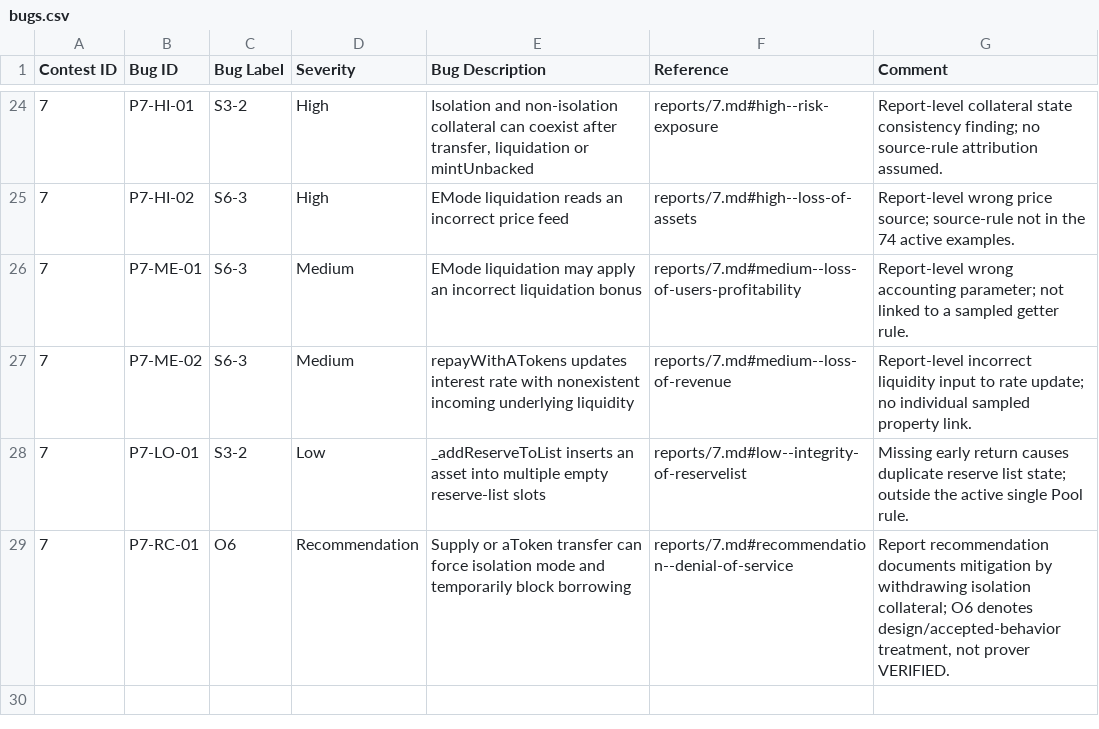
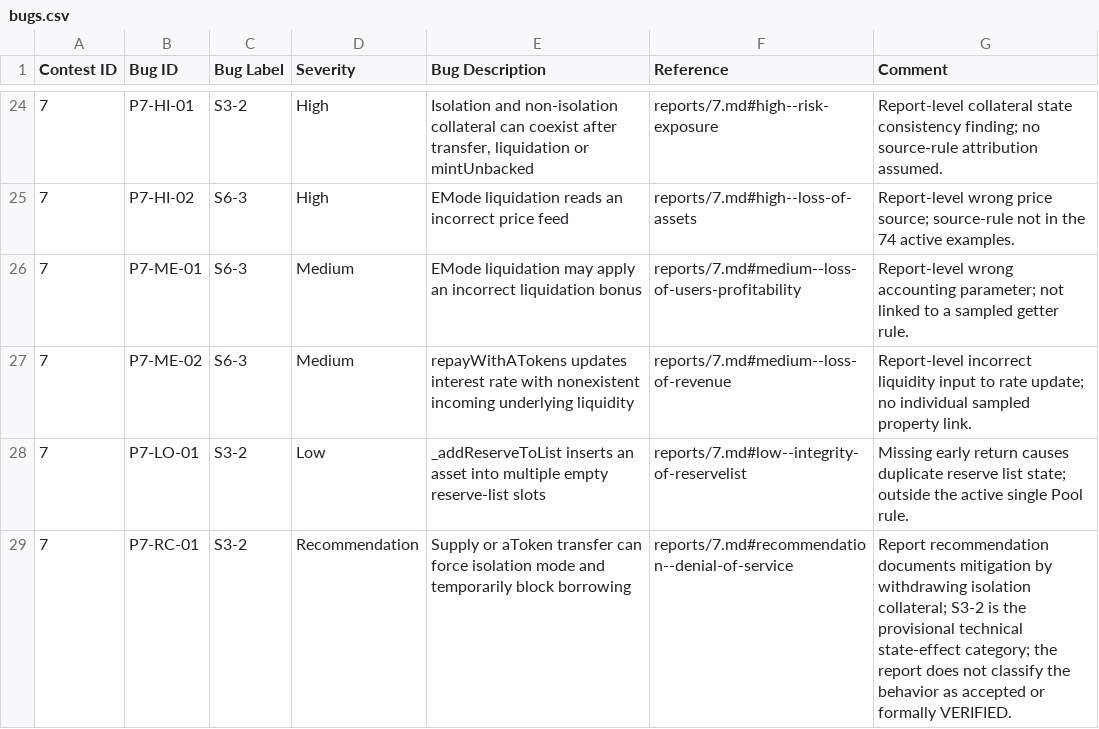
Before and after one commit to matheus-junio-da-silva/Web3Bugs, a CSV file: Web3Bugs-certora/results/bugs.csv, drawn as a sheet; only a part is shown, gaps mark what is left out.

Commit message:
catalog(p7): avoid unsupported accepted-behavior label on Aave isolation-mode recommendation

```diff
--- a/Web3Bugs-certora/results/bugs.csv
+++ b/Web3Bugs-certora/results/bugs.csv
@@ -28,2 +28,2 @@ Contest ID, Bug ID, Bug Label, Severity, Bug Description, Reference, Comment
 7,P7-LO-01,S3-2,Low,_addReserveToList inserts an asset into multiple empty reserve-list slots,reports/7.md#low--integrity-of-reservelist,Missing early return causes duplicate reserve list state; outside the active single Pool rule.
-7,P7-RC-01,O6,Recommendation,Supply or aToken transfer can force isolation mode and temporarily block borrowing,reports/7.md#recommendation--denial-of-service,"Report recommendation documents mitigation by withdrawing isolation collateral; O6 denotes design/accepted-behavior treatment, not prover VERIFIED."
+7,P7-RC-01,S3-2,Recommendation,Supply or aToken transfer can force isolation mode and temporarily block borrowing,reports/7.md#recommendation--denial-of-service,"Report recommendation documents mitigation by withdrawing isolation collateral; S3-2 is the provisional technical state-effect category; the report does not classify the behavior as accepted or formally VERIFIED."
```
